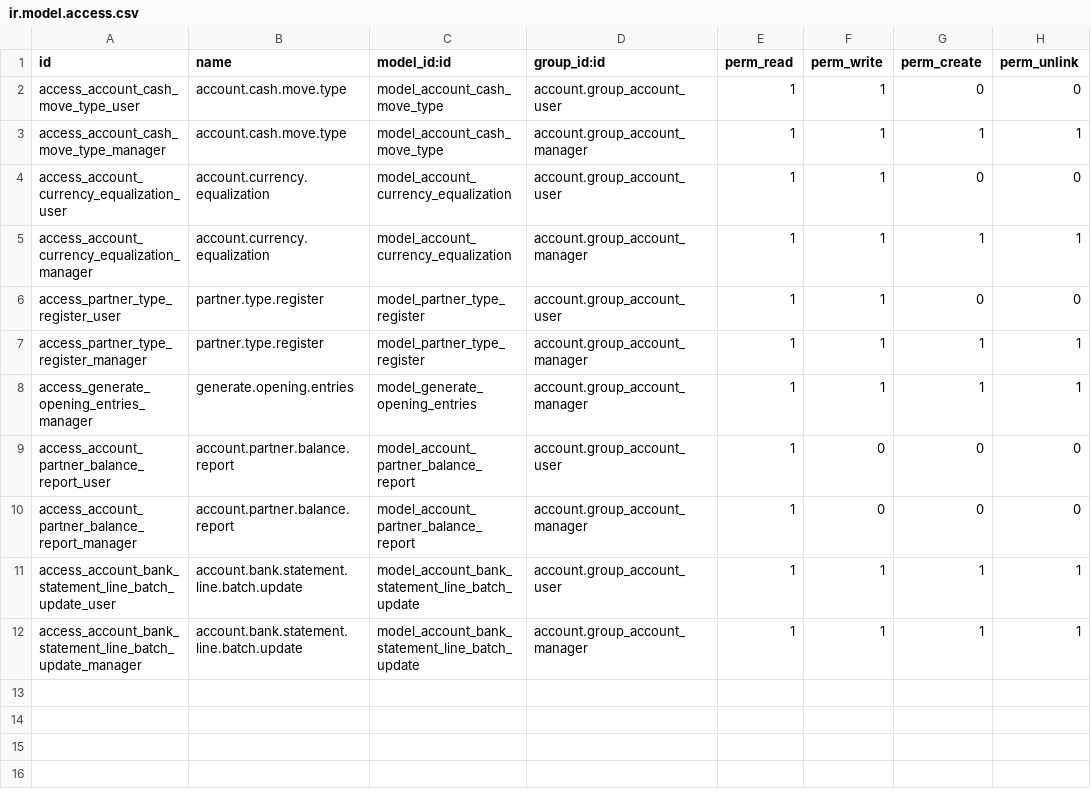
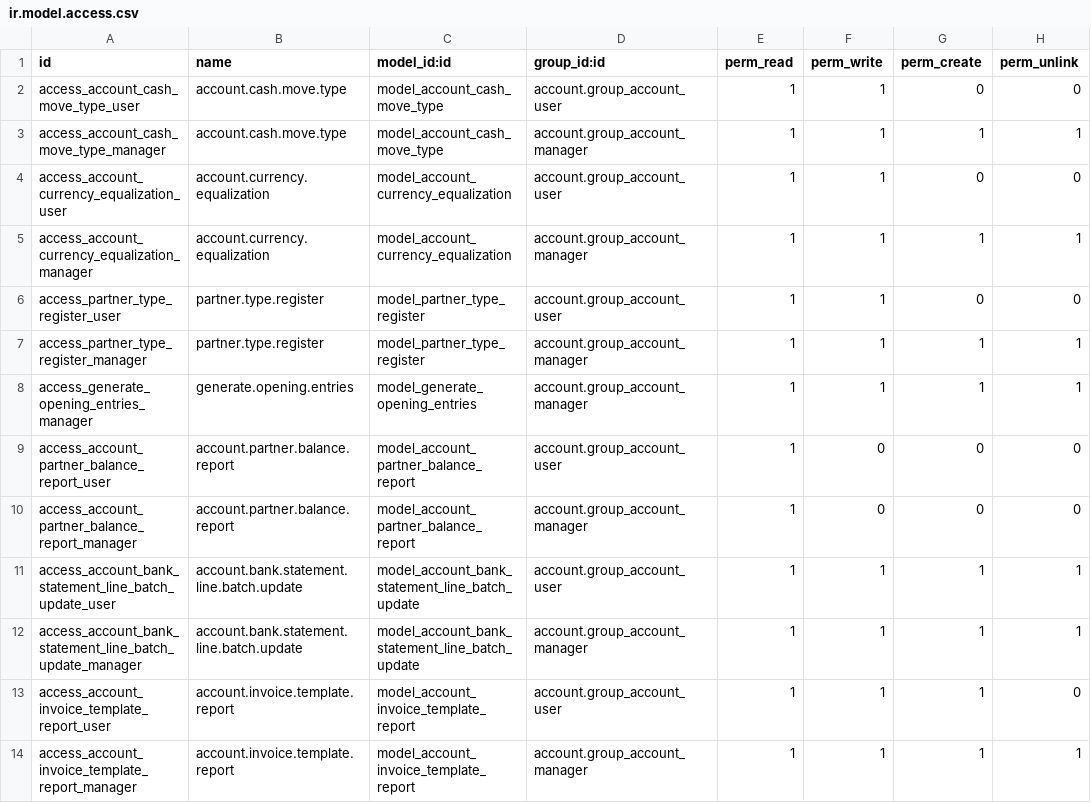
Before and after one commit to towuudorj/vertexmon_erp_v17, a CSV file: l10n_mn_account/security/ir.model.access.csv, drawn as a sheet.

```diff
--- a/l10n_mn_account/security/ir.model.access.csv
+++ b/l10n_mn_account/security/ir.model.access.csv
@@ -12 +12,3 @@ access_account_bank_statement_line_batch_update_user,account.bank.statement.line
 access_account_bank_statement_line_batch_update_manager,account.bank.statement.line.batch.update,model_account_bank_statement_line_batch_update,account.group_account_manager,1,1,1,1
+access_account_invoice_template_report_user,account.invoice.template.report,model_account_invoice_template_report,account.group_account_user,1,1,1,0
+access_account_invoice_template_report_manager,account.invoice.template.report,model_account_invoice_template_report,account.group_account_manager,1,1,1,1
```
Also changed, not shown: l10n_mn_account_report/security/ir.model.access.csv, l10n_mn_purchase/security/ir.model.access.csv, 35 other files.
